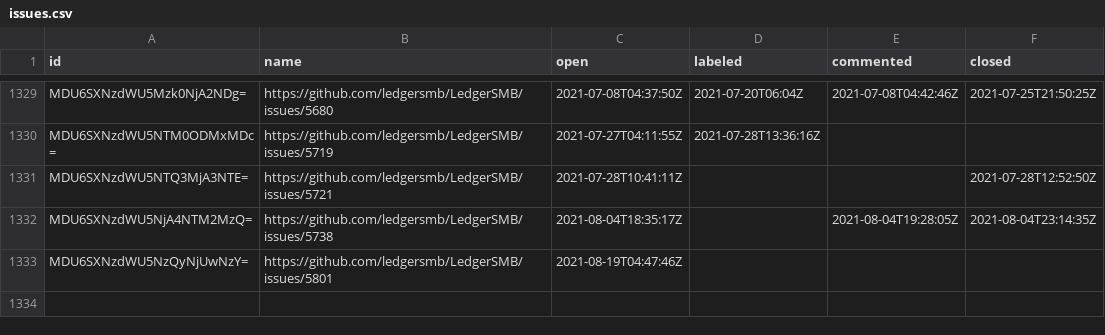
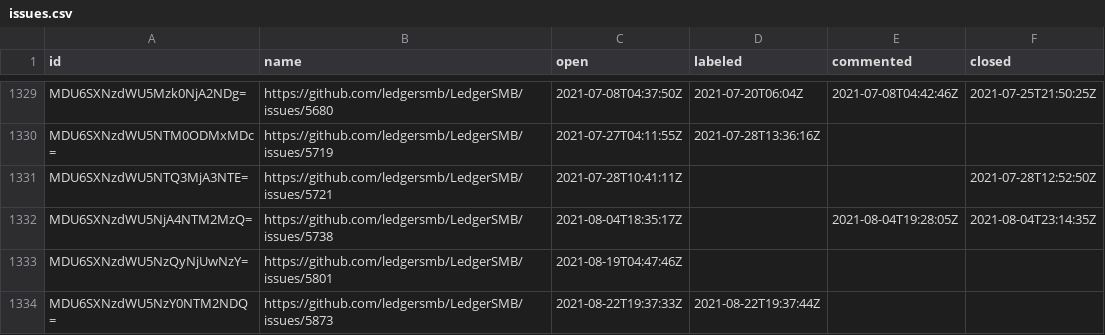
Before and after one commit to ledgersmb/ledgersmb-oselvar, a CSV file: data/ledgersmb/LedgerSMB/issues.csv, drawn as a sheet; only a part is shown, gaps mark what is left out.

```diff
--- a/data/ledgersmb/LedgerSMB/issues.csv
+++ b/data/ledgersmb/LedgerSMB/issues.csv
@@ -1333 +1333,2 @@ MDU6SXNzdWU5NjA4NTM2MzQ=,https://github.com/ledgersmb/LedgerSMB/issues/5738,2021
 MDU6SXNzdWU5NzQyNjUwNzY=,https://github.com/ledgersmb/LedgerSMB/issues/5801,2021-08-19T04:47:46Z,,,
+MDU6SXNzdWU5NzY0NTM2NDQ=,https://github.com/ledgersmb/LedgerSMB/issues/5873,2021-08-22T19:37:33Z,2021-08-22T19:37:44Z,,
```
